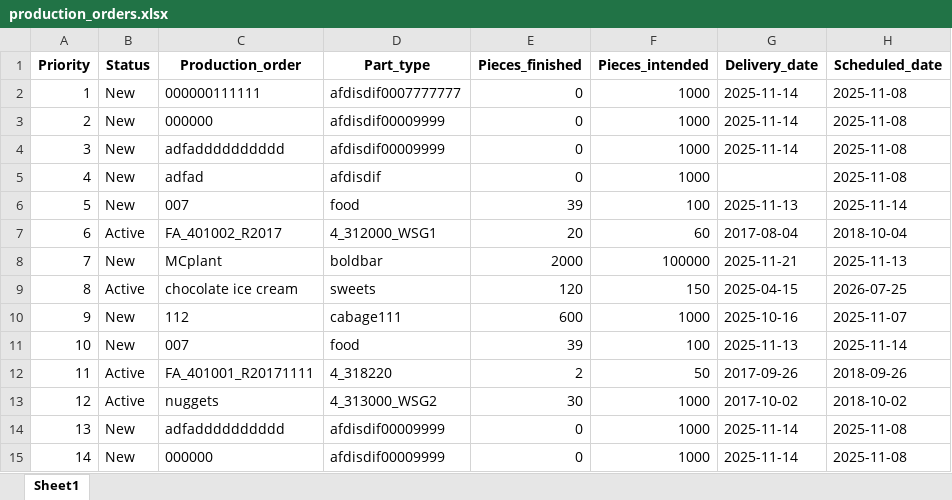
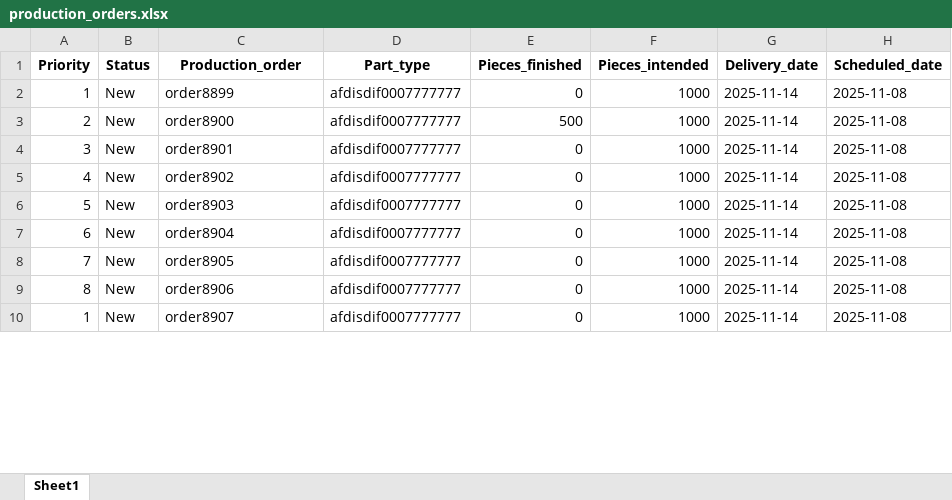
Before and after one commit to Samuelcm1009/APS, an Excel workbook: data/production_orders.xlsx, sheet Sheet1, drawn as a sheet; only a part is shown; values as stored, in another font and other column widths than the file's, no borders; removed rows and columns are numbered as before the commit, all else as after; the diff covers the shown part only; the diff names each change by its address in the sheet, - before the commit and + after, or states it on an @@ line.

```diff
--- a/data/production_orders.xlsx (sheet Sheet1)
+++ b/data/production_orders.xlsx (sheet Sheet1)
-C2 (Production_order): 000000111111
+C2 (Production_order): order8899
-C3 (Production_order): 000000
+C3 (Production_order): order8900
-D3:D4 (Part_type): afdisdif00009999
+D3:D4 (Part_type): afdisdif0007777777
-E3 (Pieces_finished): 0
+E3 (Pieces_finished): 500
-C4 (Production_order): adfadddddddddd
+C4 (Production_order): order8901
-C5 (Production_order): adfad
+C5 (Production_order): order8902
-D5 (Part_type): afdisdif
+D5 (Part_type): afdisdif0007777777
-G5 (Delivery_date): (empty)
+G5 (Delivery_date): 2025-11-14
-C6 (Production_order): 007
+C6 (Production_order): order8903
-D6 (Part_type): food
+D6 (Part_type): afdisdif0007777777
-E6 (Pieces_finished): 39
+E6 (Pieces_finished): 0
-F6 (Pieces_intended): 100
+F6 (Pieces_intended): 1000
-G6 (Delivery_date): 2025-11-13
+G6 (Delivery_date): 2025-11-14
-H6 (Scheduled_date): 2025-11-14
+H6 (Scheduled_date): 2025-11-08
-row 7: 6 | Active | FA_401002_R2017 | 4_312000_WSG1 | 20 | 60 | 2017-08-04 | 2018-10-04
+row 7: 6 | New | order8904 | afdisdif0007777777 | 0 | 1000 | 2025-11-14 | 2025-11-08
-C8 (Production_order): MCplant
+C8 (Production_order): order8905
-D8 (Part_type): boldbar
+D8 (Part_type): afdisdif0007777777
-E8 (Pieces_finished): 2000
+E8 (Pieces_finished): 0
-F8 (Pieces_intended): 100000
+F8 (Pieces_intended): 1000
-G8 (Delivery_date): 2025-11-21
+G8 (Delivery_date): 2025-11-14
-H8 (Scheduled_date): 2025-11-13
+H8 (Scheduled_date): 2025-11-08
-row 9: 8 | Active | chocolate ice cream | sweets | 120 | 150 | 2025-04-15 | 2026-07-25
-row 10: 9 | New | 112 | cabage111 | 600 | 1000 | 2025-10-16 | 2025-11-07
-row 11: 10 | New | 007 | food | 39 | 100 | 2025-11-13 | 2025-11-14
-row 12: 11 | Active | FA_401001_R20171111 | 4_318220 | 2 | 50 | 2017-09-26 | 2018-09-26
-row 13: 12 | Active | nuggets | 4_313000_WSG2 | 30 | 1000 | 2017-10-02 | 2018-10-02
-A9 (Priority): 13
+A9 (Priority): 8
-C9 (Production_order): adfadddddddddd
+C9 (Production_order): order8906
-D9:D10 (Part_type): afdisdif00009999
+D9:D10 (Part_type): afdisdif0007777777
-A10 (Priority): 14
+A10 (Priority): 1
-C10 (Production_order): 000000
+C10 (Production_order): order8907
```
Also changed, not shown: 37 added rows, 1 removed row and 4 edited cells elsewhere in this sheet, 5 other files.
